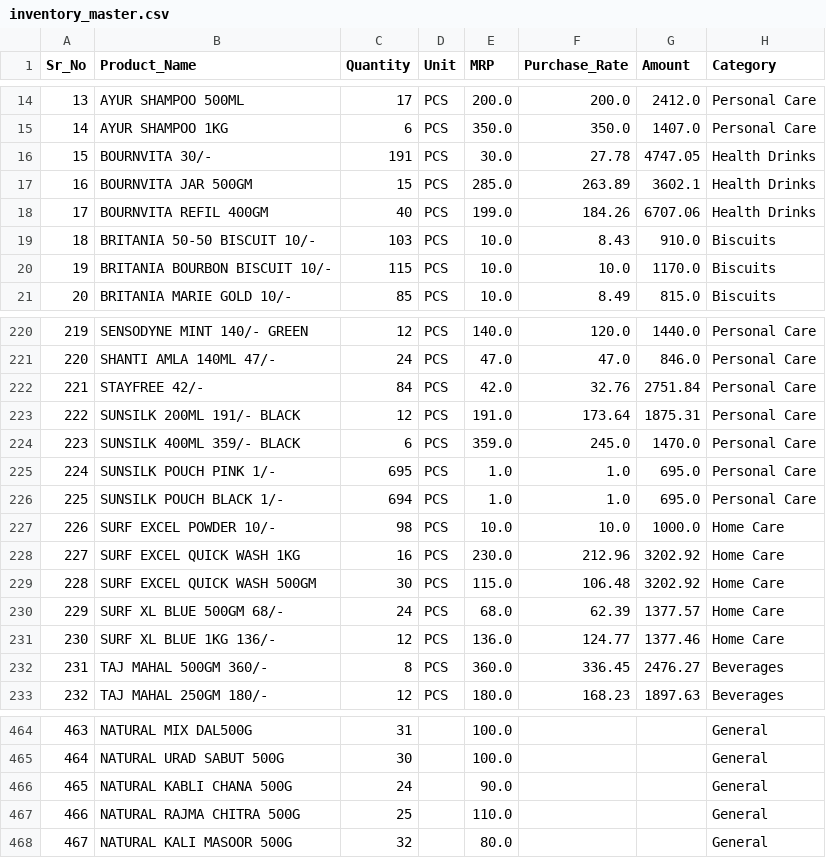
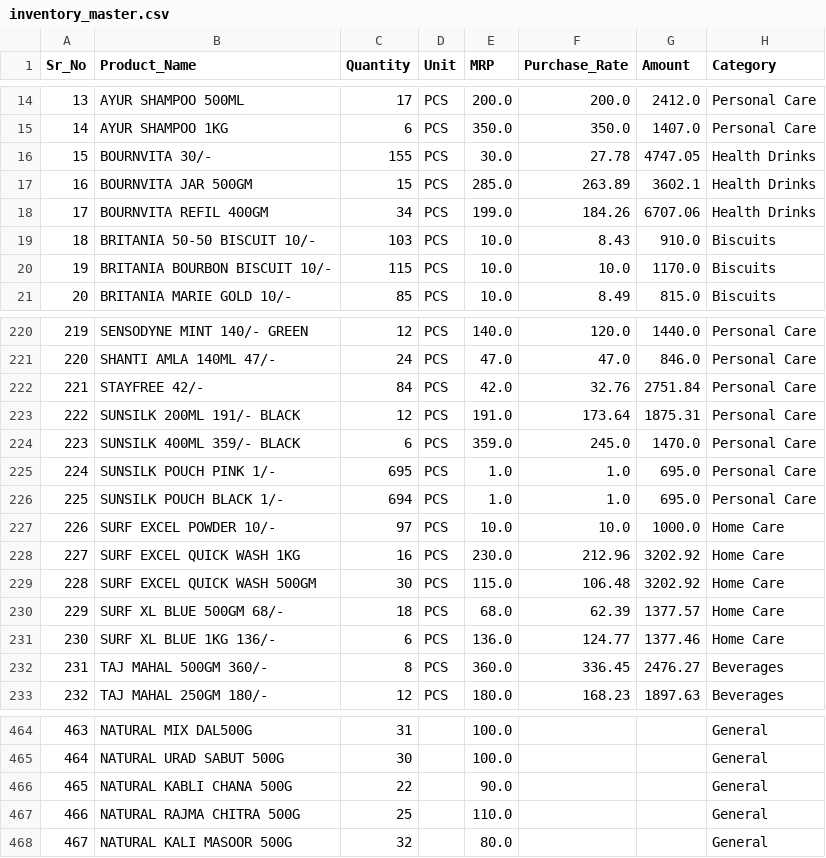
Before and after one commit to 16csu273/bauji-traders-shop-system, a CSV file: inventory_master.csv, drawn as a sheet; only a part is shown, gaps mark what is left out; the diff names each change by its address in the sheet, - before the commit and + after, or states it on an @@ line.

```diff
--- a/inventory_master.csv
+++ b/inventory_master.csv
-C16 (Quantity): 191
+C16 (Quantity): 155
-C18 (Quantity): 40
+C18 (Quantity): 34
-C227 (Quantity): 98
+C227 (Quantity): 97
-C230 (Quantity): 24
+C230 (Quantity): 18
-C231 (Quantity): 12
+C231 (Quantity): 6
-C466 (Quantity): 24
+C466 (Quantity): 22
```
Also changed, not shown: data/sales_transactions.csv, 1 other file.
